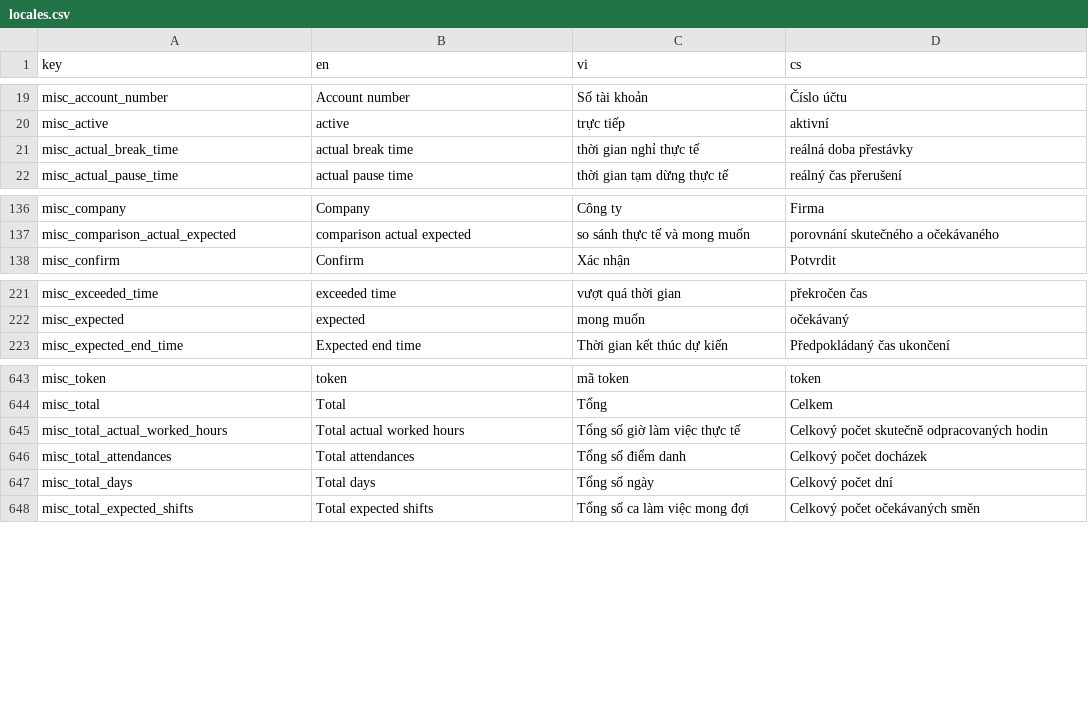
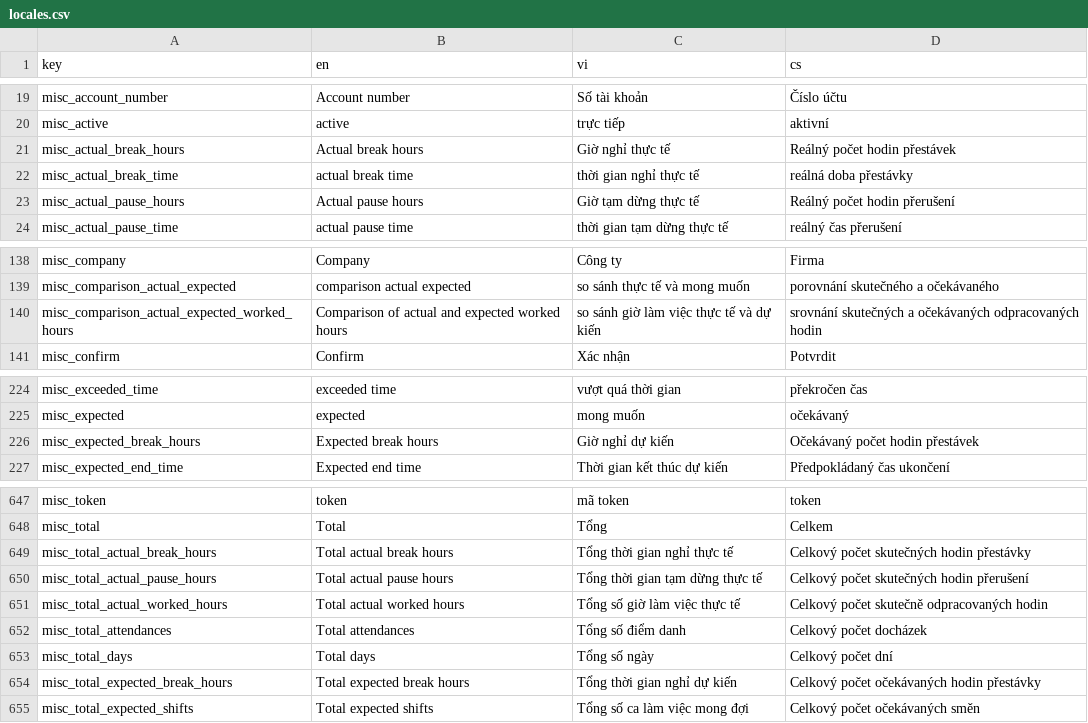
Before and after one commit to luckykiet/attendance-system, a CSV file: admin/src/locales/locales.csv, drawn as a sheet; only a part is shown, gaps mark what is left out; the diff names each change by its address in the sheet, - before the commit and + after, or states it on an @@ line.

```diff
--- a/admin/src/locales/locales.csv
+++ b/admin/src/locales/locales.csv
+row 21: misc_actual_break_hours | Actual break hours | Giờ nghỉ thực tế | Reálný počet hodin přestávek
+row 23: misc_actual_pause_hours | Actual pause hours | Giờ tạm dừng thực tế | Reálný počet hodin přerušení
+row 140: misc_comparison_actual_expected_worked_hours | Comparison of actual and expected worked hours | so sánh giờ làm việc thực tế và dự kiến | srovnání skutečných a očekávaných odpracovaných hodin
+row 226: misc_expected_break_hours | Expected break hours | Giờ nghỉ dự kiến | Očekávaný počet hodin přestávek
+row 649: misc_total_actual_break_hours | Total actual break hours | Tổng thời gian nghỉ thực tế | Celkový počet skutečných hodin přestávky
+row 650: misc_total_actual_pause_hours | Total actual pause hours | Tổng thời gian tạm dừng thực tế | Celkový počet skutečných hodin přerušení
+row 654: misc_total_expected_break_hours | Total expected break hours | Tổng thời gian nghỉ dự kiến | Celkový počet očekávaných hodin přestávky
```
Also changed, not shown: mobile/locales/locales.csv, server/locales/locales.csv, 13 other files.
